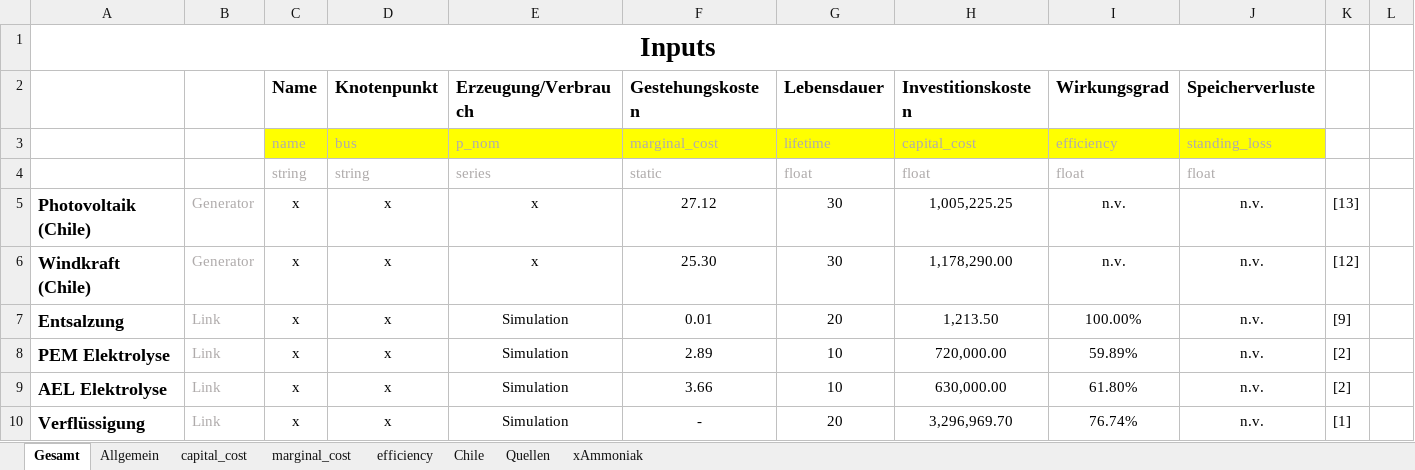
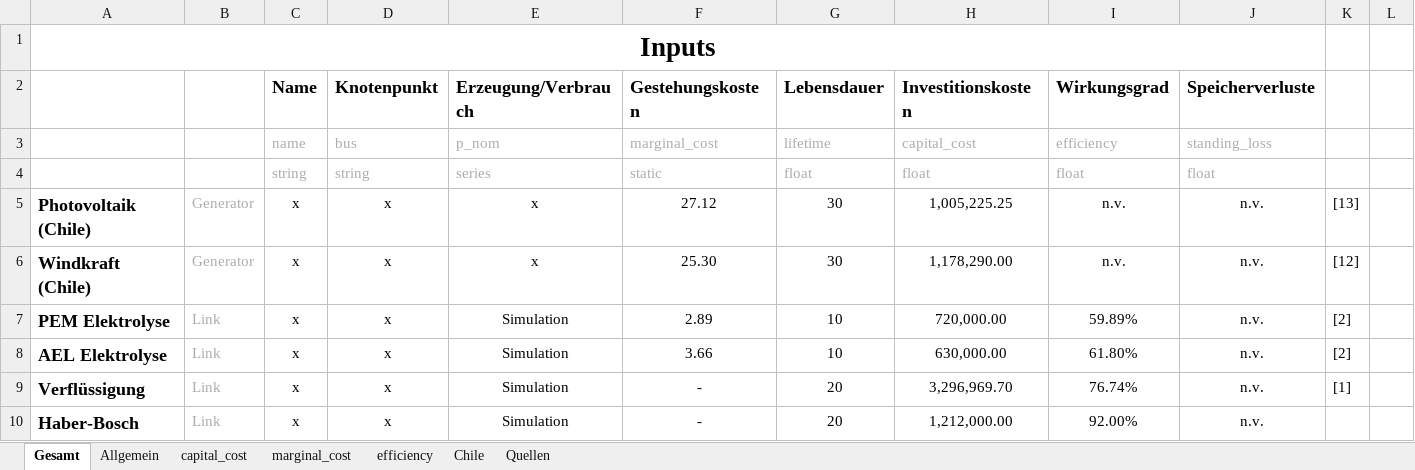
Before and after one commit to cgipser/DWE, an Excel workbook: data/Inputs_Modell.xlsx, sheet Gesamt, drawn as a sheet; only a part is shown; the shorter side is filled out with more unchanged rows; values as stored, in another font and other column widths than the file's, no borders; charts and pictures and conditional formats not drawn; the diff covers the shown part only; the diff names each change by its address in the sheet, - before the commit and + after, or states it on an @@ line.

```diff
--- a/data/Inputs_Modell.xlsx (sheet Gesamt)
+++ b/data/Inputs_Modell.xlsx (sheet Gesamt)
-sheet tab: xAmmoniak
-C3:J3 fill: #FFFF00
+C3:J3 fill: none
-row 7: Entsalzung | Link | x | x | Simulation | 0.01 | 20 | 1,213.50 | 100.00% | n.v. | [9]
```
Also changed, not shown: 37 removed rows and 13 edited cells elsewhere in this sheet, sheet capital_cost, sheet marginal_cost, sheet Chile, sheet efficiency, formulas that keep their value, charts or pictures, 2 other files.
